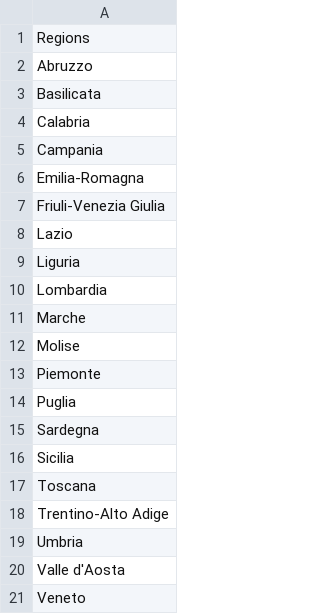
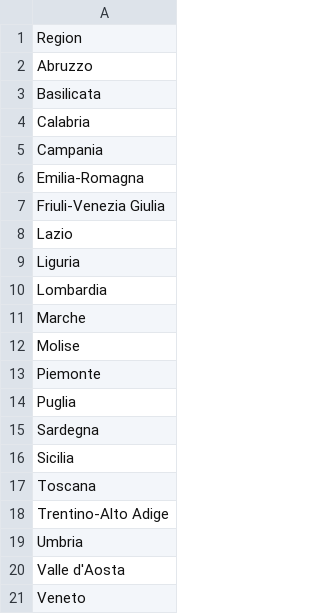
Before and after one commit to MatteoLC87/DatasetGenerator, a CSV file: Regions.csv, drawn as a sheet.

Commit message:
Add files via upload

```diff
--- a/Regions.csv
+++ b/Regions.csv
@@ -1,2 +1,2 @@
-Regions
+Region
 Abruzzo
```
